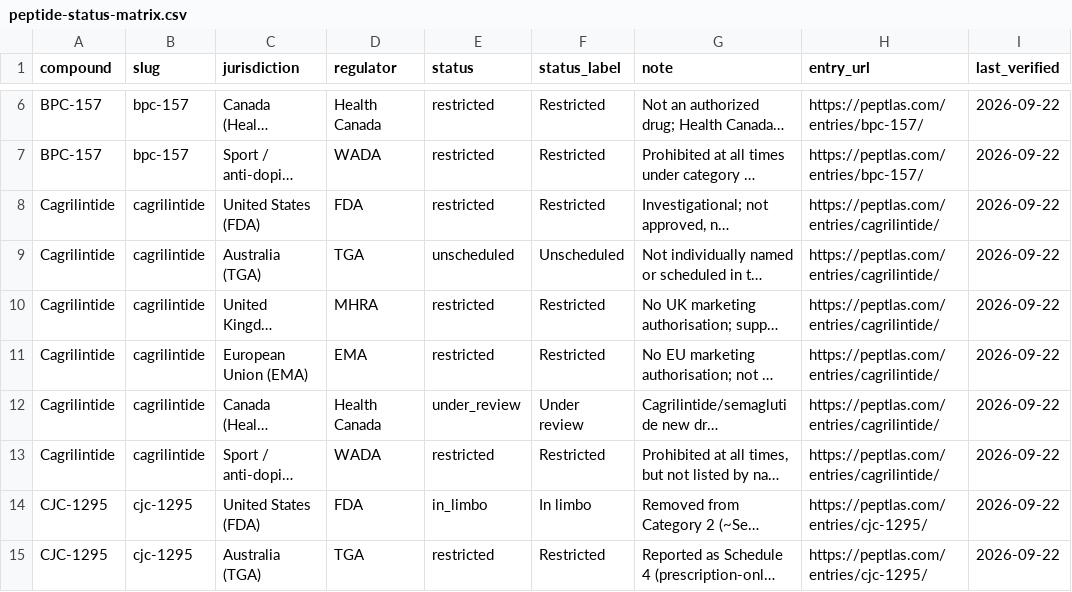
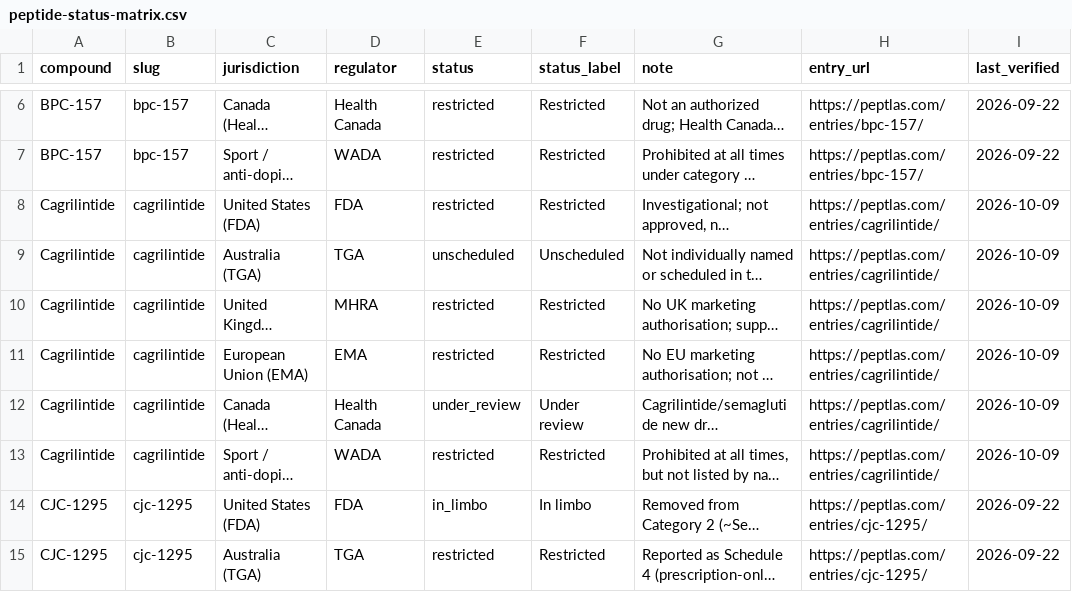
Before and after one commit to Peptlas/peptlas-data, a CSV file: data/peptide-status-matrix.csv, drawn as a sheet; only a part is shown, gaps mark what is left out; long unchanged cells end in …; the diff covers the shown part only; the diff names each change by its address in the sheet, - before the commit and + after, or states it on an @@ line.

```diff
--- a/data/peptide-status-matrix.csv
+++ b/data/peptide-status-matrix.csv
-I8:I13 (last_verified): 2026-09-22
+I8:I13 (last_verified): 2026-10-09
```
Also changed, not shown: 22 edited cells elsewhere in this file, data/peptide-regulatory-events.csv, data/peptide-sources.csv, 5 other files.
